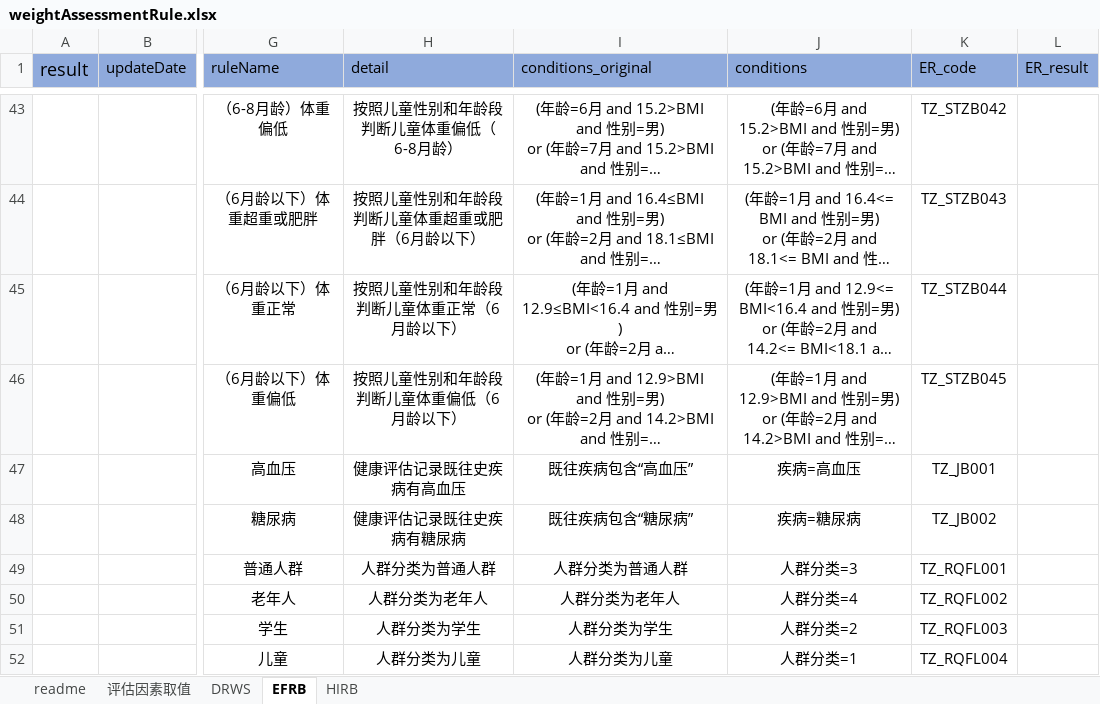
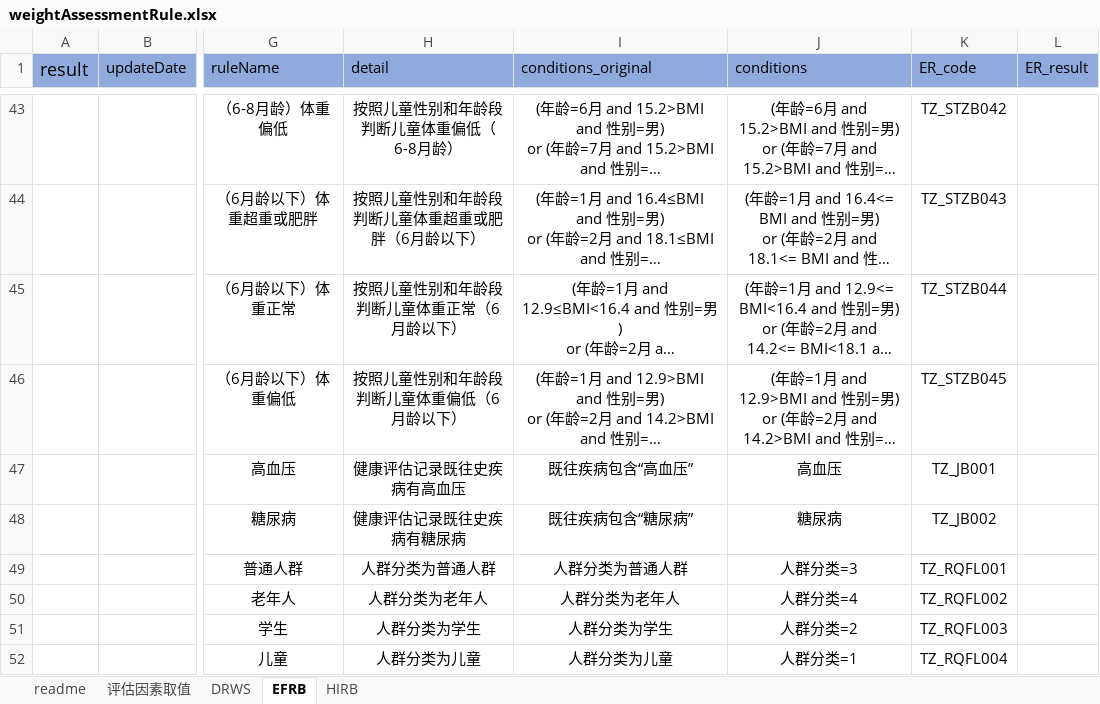
Before and after one commit to skducn/project1, an Excel workbook: instance/zyjk/CHC/i/体重评估规则/weightAssessmentRule.xlsx, sheet EFRB, drawn as a sheet; only a part is shown, gaps mark what is left out; long unchanged cells end in …; values as stored, in another font and other column widths than the file's, no borders; conditional formats not drawn; the diff names each change by its address in the sheet, - before the commit and + after, or states it on an @@ line.

```diff
--- a/instance/zyjk/CHC/i/体重评估规则/weightAssessmentRule.xlsx (sheet EFRB)
+++ b/instance/zyjk/CHC/i/体重评估规则/weightAssessmentRule.xlsx (sheet EFRB)
-J47 (conditions): 疾病=高血压
+J47 (conditions): 高血压
-J48 (conditions): 疾病=糖尿病
+J48 (conditions): 糖尿病
```
Also changed, not shown: 13 other files.
